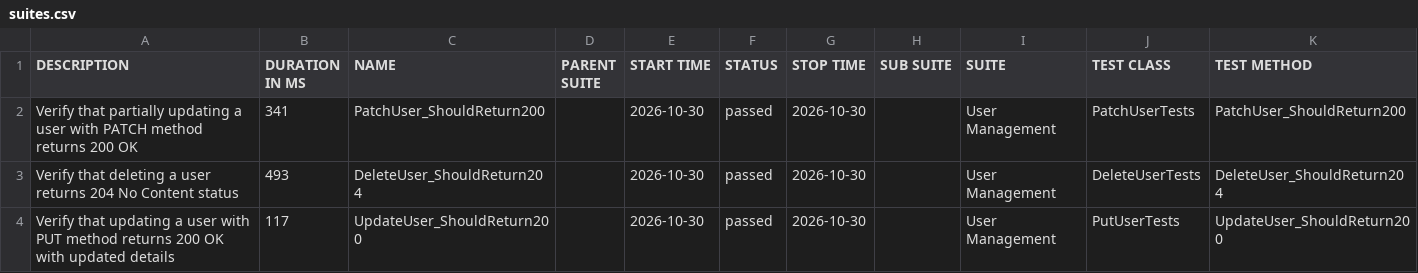
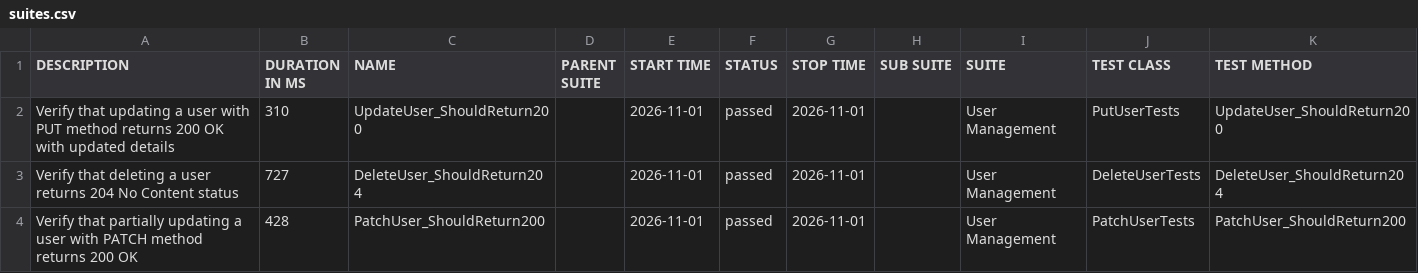
Before and after one commit to ITTVaidantGarg/Reqres-Api-GithubAction, a CSV file: regression/data/suites.csv, drawn as a sheet.

```diff
--- a/regression/data/suites.csv
+++ b/regression/data/suites.csv
@@ -1,4 +1,4 @@
 "DESCRIPTION","DURATION IN MS","NAME","PARENT SUITE","START TIME","STATUS","STOP TIME","SUB SUITE","SUITE","TEST CLASS","TEST METHOD"
-"Verify that partially updating a user with PATCH method returns 200 OK","341","PatchUser_ShouldReturn200","","2026-10-30","passed","2026-10-30","","User Management","PatchUserTests","PatchUser_ShouldReturn200"
-"Verify that deleting a user returns 204 No Content status","493","DeleteUser_ShouldReturn204","","2026-10-30","passed","2026-10-30","","User Management","DeleteUserTests","DeleteUser_ShouldReturn204"
-"Verify that updating a user with PUT method returns 200 OK with updated details","117","UpdateUser_ShouldReturn200","","2026-10-30","passed","2026-10-30","","User Management","PutUserTests","UpdateUser_ShouldReturn200"
+"Verify that updating a user with PUT method returns 200 OK with updated details","310","UpdateUser_ShouldReturn200","","2026-11-01","passed","2026-11-01","","User Management","PutUserTests","UpdateUser_ShouldReturn200"
+"Verify that deleting a user returns 204 No Content status","727","DeleteUser_ShouldReturn204","","2026-11-01","passed","2026-11-01","","User Management","DeleteUserTests","DeleteUser_ShouldReturn204"
+"Verify that partially updating a user with PATCH method returns 200 OK","428","PatchUser_ShouldReturn200","","2026-11-01","passed","2026-11-01","","User Management","PatchUserTests","PatchUser_ShouldReturn200"
```
Also changed, not shown: 26 other files.
